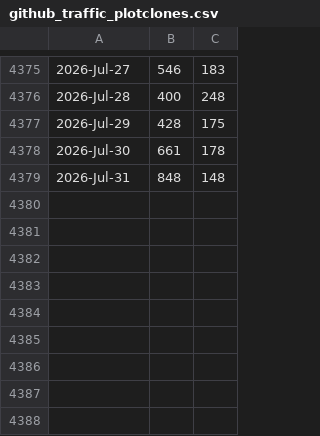
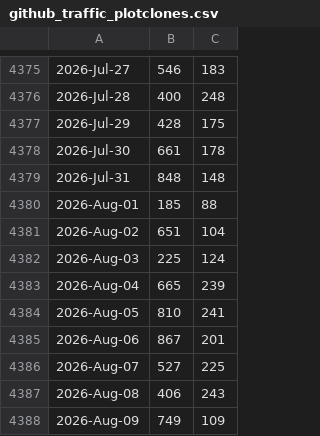
Before and after one commit to libMesh/libmesh, a CSV file: doc/statistics/github_traffic_plotclones.csv, drawn as a sheet; only a part is shown, gaps mark what is left out.

Commit message:
Update traffic.

```diff
--- a/doc/statistics/github_traffic_plotclones.csv
+++ b/doc/statistics/github_traffic_plotclones.csv
@@ -4379 +4379,10 @@
 2026-Jul-31,848,148
+2026-Aug-01,185,88
+2026-Aug-02,651,104
+2026-Aug-03,225,124
+2026-Aug-04,665,239
+2026-Aug-05,810,241
+2026-Aug-06,867,201
+2026-Aug-07,527,225
+2026-Aug-08,406,243
+2026-Aug-09,749,109
```
Also changed, not shown: doc/statistics/github_traffic_plotviews.csv.
